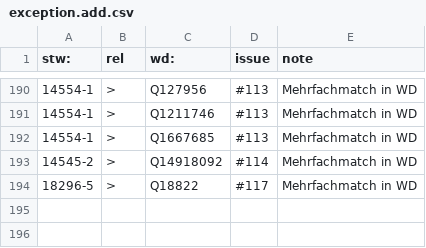
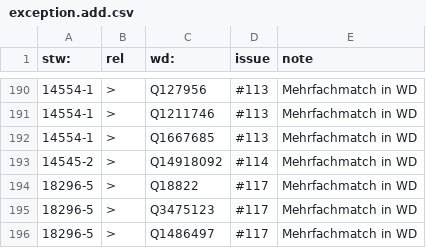
Before and after one commit to zbw/stw-mappings, a CSV file: var/wikidata/exception.add.csv, drawn as a sheet; only a part is shown, gaps mark what is left out; the diff names each change by its address in the sheet, - before the commit and + after, or states it on an @@ line.

Commit message:
Update exception.add.csv

```diff
--- a/var/wikidata/exception.add.csv
+++ b/var/wikidata/exception.add.csv
+row 195: 18296-5 | > | Q3475123 | #117 | Mehrfachmatch in WD
+row 196: 18296-5 | > | Q1486497 | #117 | Mehrfachmatch in WD
```
